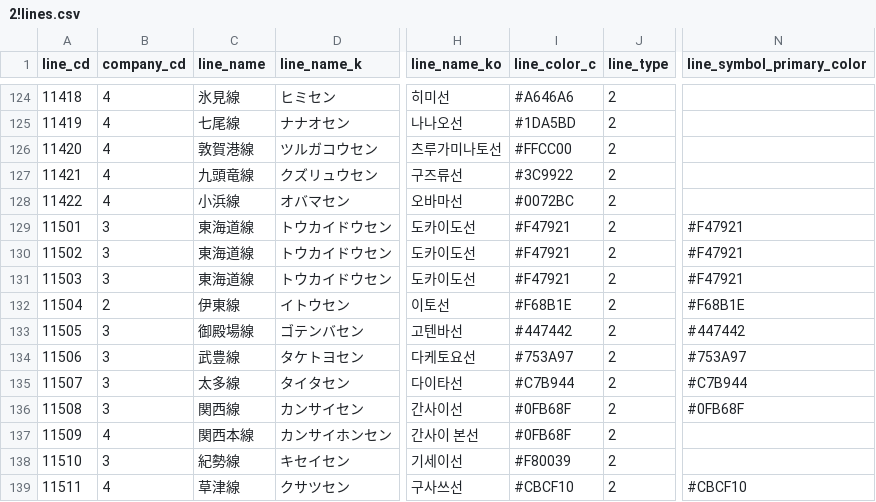
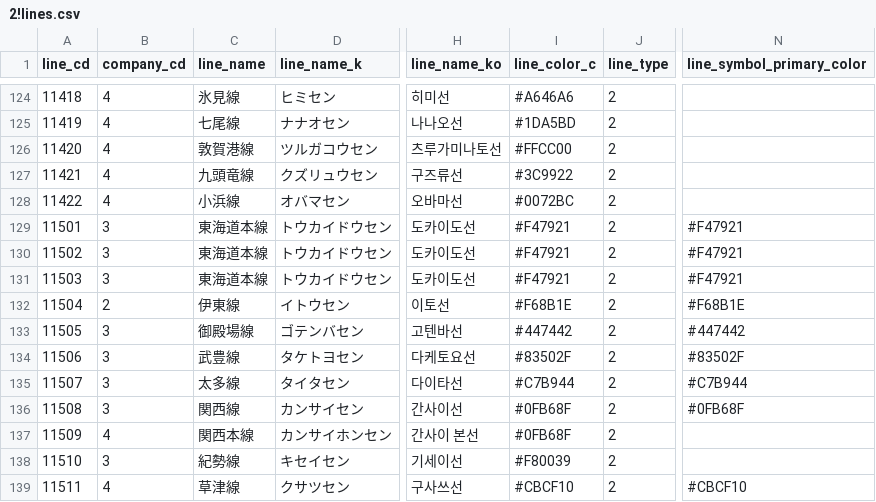
Before and after one commit to TrainLCD/StationAPI, a CSV file: data/2!lines.csv, drawn as a sheet; only a part is shown, gaps mark what is left out; the diff names each change by its address in the sheet, - before the commit and + after, or states it on an @@ line.

Commit message:
JR東海 東海道線→東海道本線、武豊線ラインカラー修正

```diff
--- a/data/2!lines.csv
+++ b/data/2!lines.csv
-C129:C131 (line_name): 東海道線
+C129:C131 (line_name): 東海道本線
-I134 (line_color_c): #753A97
+I134 (line_color_c): #83502F
-N134 (line_symbol_primary_color): #753A97
+N134 (line_symbol_primary_color): #83502F
```
